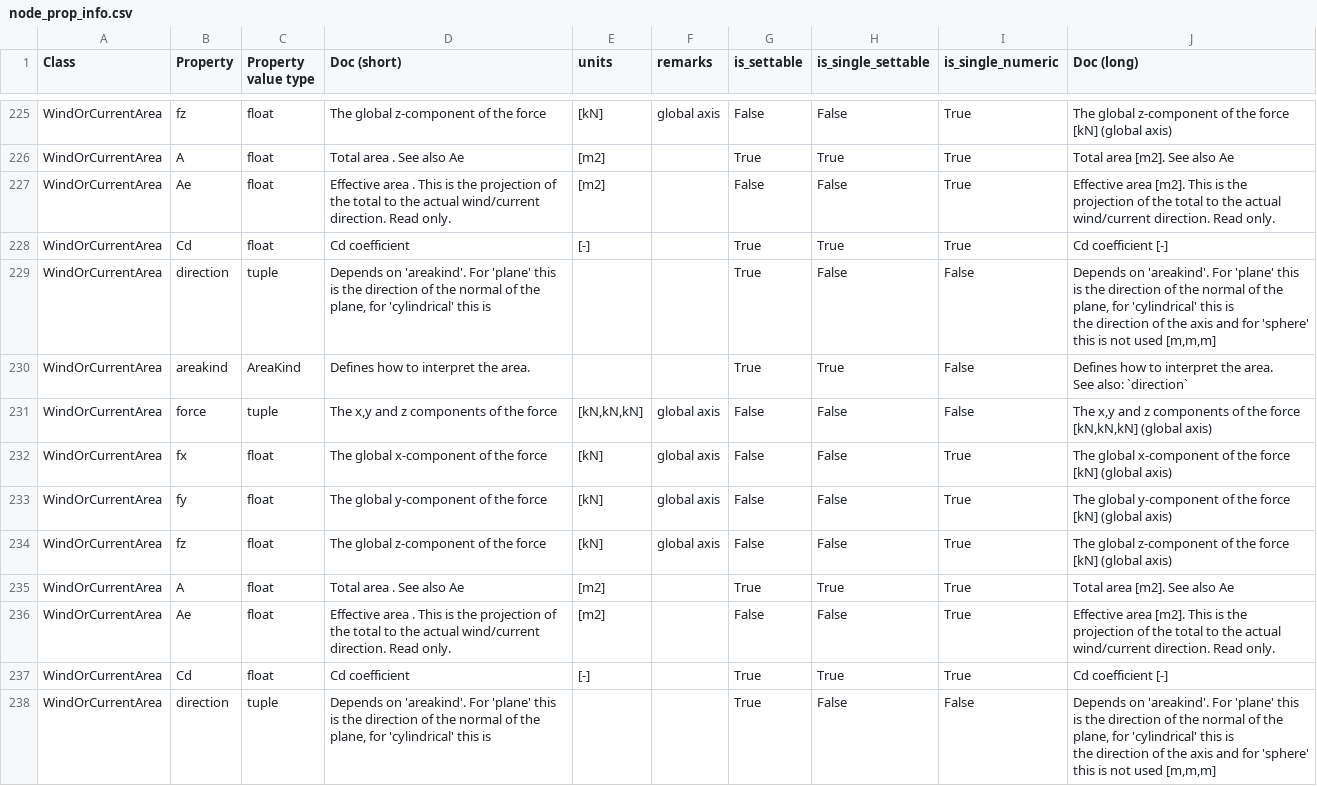
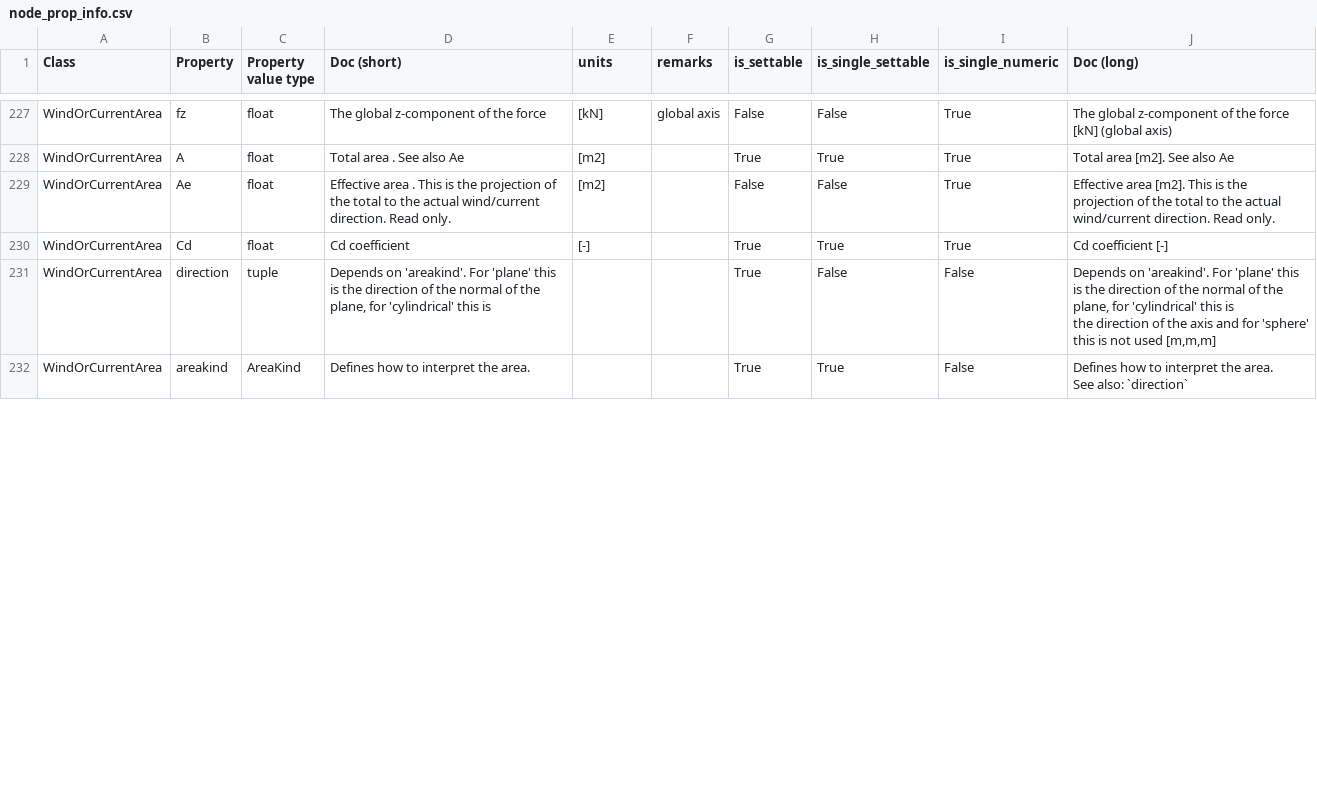
Before and after one commit to RubendeBruin/DAVE, a CSV file: src/DAVE/resources/node_prop_info.csv, drawn as a sheet; only a part is shown, gaps mark what is left out; the diff covers the shown part only.

```diff
--- a/src/DAVE/resources/node_prop_info.csv
+++ b/src/DAVE/resources/node_prop_info.csv
@@ -426,10 +429 @@ WindOrCurrentArea,areakind,AreaKind,Defines how to interpret the area.,,,True,Tr
         See also: `direction`"
-WindOrCurrentArea,force,tuple,"The x,y and z components of the force  ","[kN,kN,kN]",global axis,False,False,False,"The x,y and z components of the force [kN,kN,kN] (global axis)"
-WindOrCurrentArea,fx,float,The global x-component of the force  ,[kN],global axis,False,False,True,The global x-component of the force [kN] (global axis)
-WindOrCurrentArea,fy,float,The global y-component of the force   ,[kN],global axis,False,False,True,The global y-component of the force [kN]  (global axis)
-WindOrCurrentArea,fz,float,The global z-component of the force   ,[kN],global axis,False,False,True,The global z-component of the force [kN]  (global axis)
-WindOrCurrentArea,A,float,Total area . See also Ae,[m2],,True,True,True,Total area [m2]. See also Ae
-WindOrCurrentArea,Ae,float,Effective area . This is the projection of the total to the actual wind/current direction. Read only.,[m2],,False,False,True,Effective area [m2]. This is the projection of the total to the actual wind/current direction. Read only.
-WindOrCurrentArea,Cd,float,Cd coefficient ,[-],,True,True,True,Cd coefficient [-]
-WindOrCurrentArea,direction,tuple,"Depends on 'areakind'. For 'plane' this is the direction of the normal of the plane, for 'cylindrical' this is",,,True,False,False,"Depends on 'areakind'. For 'plane' this is the direction of the normal of the plane, for 'cylindrical' this is
-        the direction of the axis and for 'sphere' this is not used [m,m,m]"
```
Also changed, not shown: 11 added rows, 3 removed rows and 1 edited cell elsewhere in this file, 12 other files.
